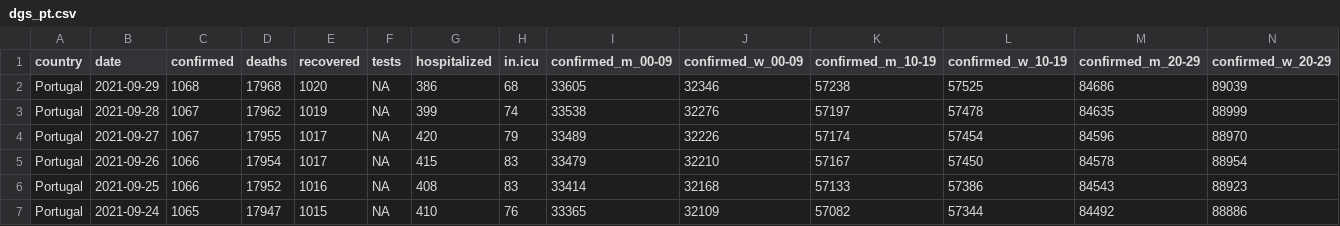
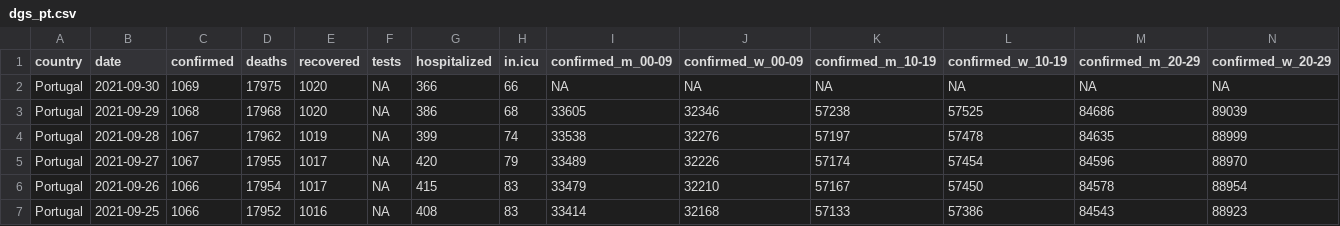
Before and after one commit to averissimo/covid19.pt.data, a CSV file: data/dgs_pt.csv, drawn as a sheet; only a part is shown; the shorter side is filled out with more unchanged rows; rows hold the shown columns only; the diff names each change by its address in the sheet, - before the commit and + after, or states it on an @@ line.

```diff
--- a/data/dgs_pt.csv
+++ b/data/dgs_pt.csv
+row 2: Portugal | 2021-09-30 | 1069 | 17975 | 1020 | NA | 366 | 66 | NA | NA | NA | NA | NA | NA
```
Also changed, not shown: 5 other files.
